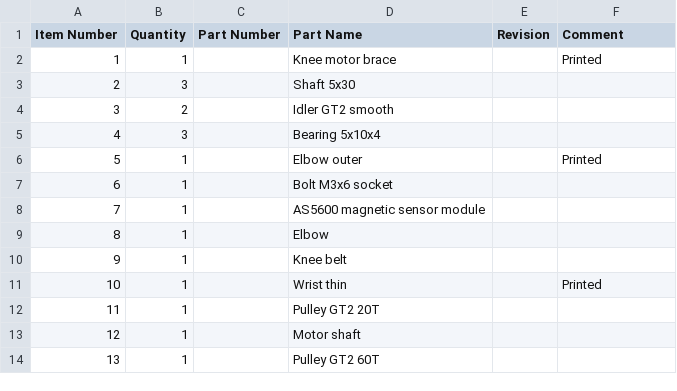
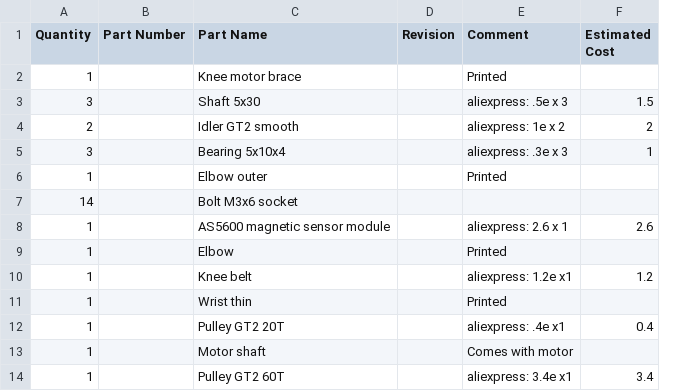
Before and after one commit to anverx/spotmicrolam, a CSV file: bom/Knee.csv, drawn as a sheet; removed rows and columns are numbered as before the commit, all else as after; the diff names each change by its address in the sheet, - before the commit and + after, or states it on an @@ line.

Commit message:
Finished legs, knees are symmetrical but wrists are not.

```diff
--- a/bom/Knee.csv
+++ b/bom/Knee.csv
-column A (Item Number), rows 2-14: 1 | 2 | 3 | 4 | 5 | 6 | 7 | 8 | 9 | 10 | 11 | 12 | 13
+column F (Estimated Cost), rows 3-14: 1.5 | 2 | 1 |  |  | 2.6 |  | 1.2 |  | 0.4 |  | 3.4
-E3 (Comment): (empty)
+E3 (Comment): aliexpress: .5e x 3
-E4 (Comment): (empty)
+E4 (Comment): aliexpress: 1e x 2
-E5 (Comment): (empty)
+E5 (Comment): aliexpress: .3e x 3
-A7 (Quantity): 1
+A7 (Quantity): 14
-E8 (Comment): (empty)
+E8 (Comment): aliexpress: 2.6 x 1
-E9 (Comment): (empty)
+E9 (Comment): Printed
-E10 (Comment): (empty)
+E10 (Comment): aliexpress: 1.2e x1
-E12 (Comment): (empty)
+E12 (Comment): aliexpress: .4e x1
-E13 (Comment): (empty)
+E13 (Comment): Comes with motor
-E14 (Comment): (empty)
+E14 (Comment): aliexpress: 3.4e x1
```
Also changed, not shown: 9 other files.
